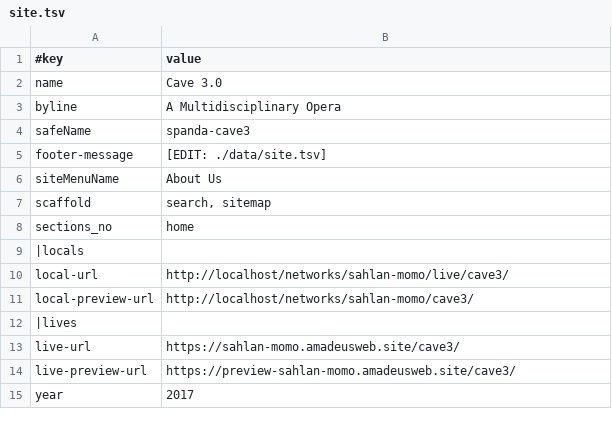
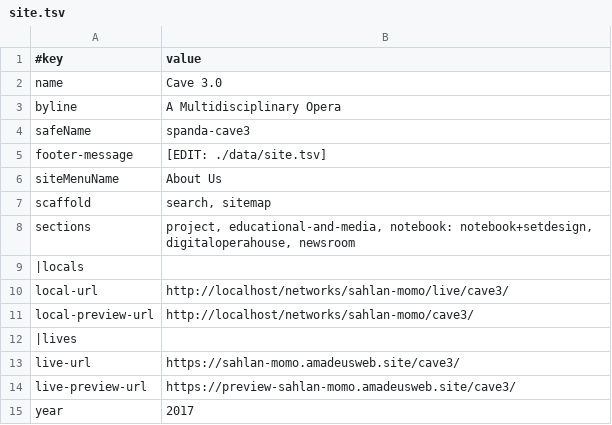
Before and after one commit to AmadeusWebInAction/sahlan-momo, a TSV file: cave3/data/site.tsv, drawn as a sheet.

Commit message:
all the imported content of cave 3..

```diff
--- a/cave3/data/site.tsv
+++ b/cave3/data/site.tsv
@@ -7,3 +7,3 @@ siteMenuName	About Us
 scaffold	search, sitemap
-sections_no	home
+sections	project, educational-and-media, notebook: notebook+setdesign, digitaloperahouse, newsroom
 |locals
```
Also changed, not shown: 38 other files.
